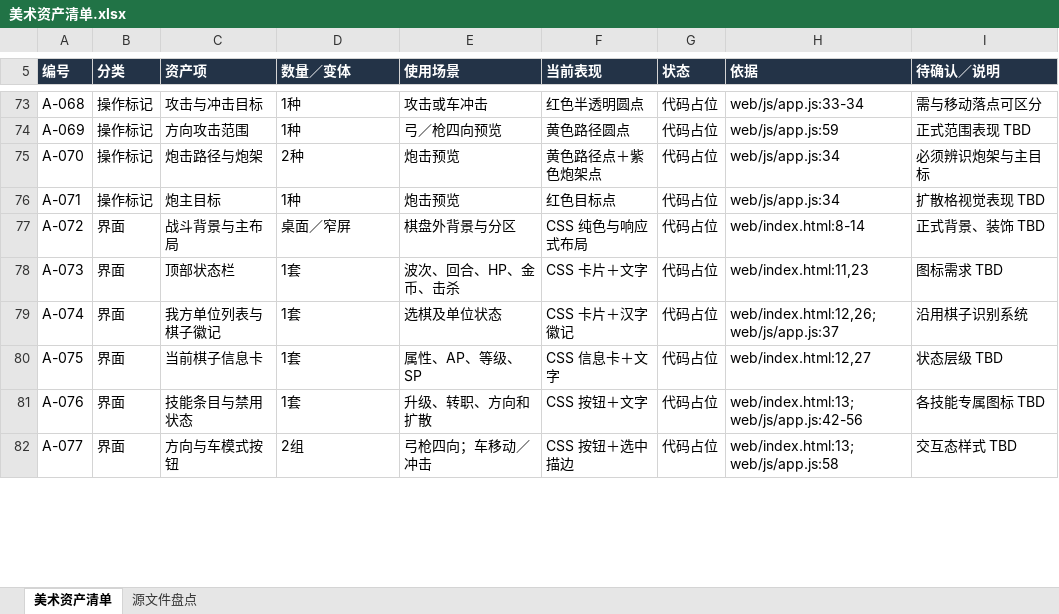
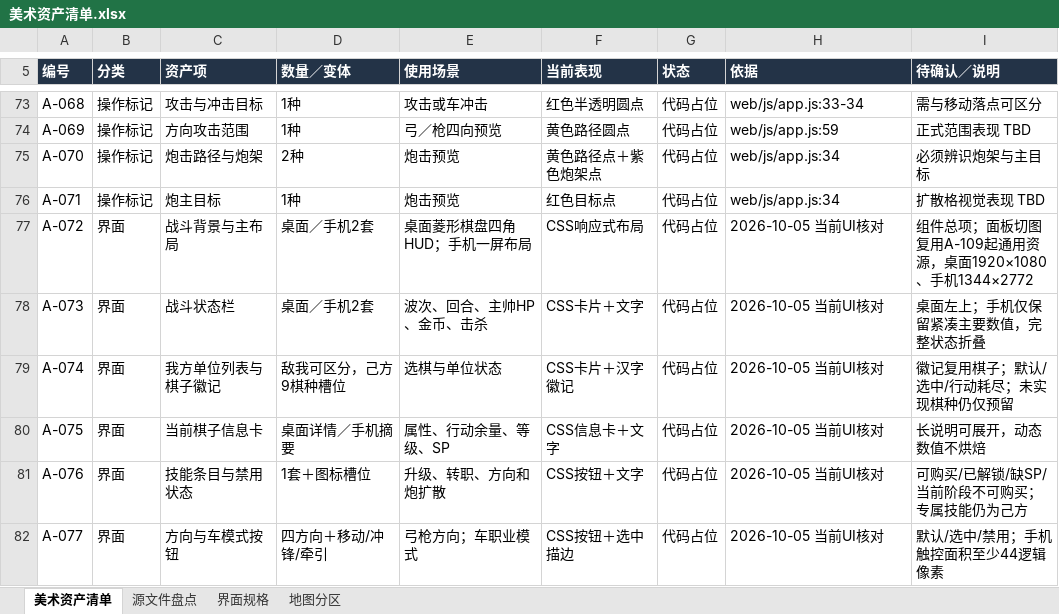
Before and after one commit to beneshady/Mihuayo_Checkmate_Tactics, an Excel workbook: outputs/01a0bf14-7f85-7282-bb8d-672064556a58/美术资产清单.xlsx, sheet 美术资产清单, drawn as a sheet; only a part is shown, gaps mark what is left out; values as stored, in another font and other column widths than the file's, no borders; table styles not drawn; the diff covers the shown part only; the diff names each change by its address in the sheet, - before the commit and + after, or states it on an @@ line.

```diff
--- a/outputs/01a0bf14-7f85-7282-bb8d-672064556a58/美术资产清单.xlsx (sheet 美术资产清单)
+++ b/outputs/01a0bf14-7f85-7282-bb8d-672064556a58/美术资产清单.xlsx (sheet 美术资产清单)
+sheet tab: 界面规格
+sheet tab: 地图分区
-D77 (数量／变体): 桌面／窄屏
+D77 (数量／变体): 桌面／手机2套
-E77 (使用场景): 棋盘外背景与分区
+E77 (使用场景): 桌面菱形棋盘四角HUD；手机一屏布局
-F77 (当前表现): CSS 纯色与响应式布局
+F77 (当前表现): CSS响应式布局
-H77 (依据): web/index.html:8-14
+H77 (依据): 2026-10-05 当前UI核对
-I77 (待确认／说明): 正式背景、装饰 TBD
+I77 (待确认／说明): 组件总项；面板切图复用A-109起通用资源，桌面1920×1080、手机1344×2772
-C78 (资产项): 顶部状态栏
+C78 (资产项): 战斗状态栏
-D78 (数量／变体): 1套
+D78 (数量／变体): 桌面／手机2套
-E78 (使用场景): 波次、回合、HP、金币、击杀
+E78 (使用场景): 波次、回合、主帅HP、金币、击杀
-F78 (当前表现): CSS 卡片＋文字
+F78 (当前表现): CSS卡片＋文字
-H78 (依据): web/index.html:11,23
+H78 (依据): 2026-10-05 当前UI核对
-I78 (待确认／说明): 图标需求 TBD
+I78 (待确认／说明): 桌面左上；手机仅保留紧凑主要数值，完整状态折叠
-D79 (数量／变体): 1套
+D79 (数量／变体): 敌我可区分，己方9棋种槽位
-E79 (使用场景): 选棋及单位状态
+E79 (使用场景): 选棋与单位状态
-F79 (当前表现): CSS 卡片＋汉字徽记
+F79 (当前表现): CSS卡片＋汉字徽记
-H79 (依据): web/index.html:12,26; web/js/app.js:37
+H79 (依据): 2026-10-05 当前UI核对
-I79 (待确认／说明): 沿用棋子识别系统
+I79 (待确认／说明): 徽记复用棋子；默认/选中/行动耗尽；未实现棋种仍仅预留
-D80 (数量／变体): 1套
+D80 (数量／变体): 桌面详情／手机摘要
-E80 (使用场景): 属性、AP、等级、SP
+E80 (使用场景): 属性、行动余量、等级、SP
-F80 (当前表现): CSS 信息卡＋文字
+F80 (当前表现): CSS信息卡＋文字
-H80 (依据): web/index.html:12,27
+H80 (依据): 2026-10-05 当前UI核对
-I80 (待确认／说明): 状态层级 TBD
+I80 (待确认／说明): 长说明可展开，动态数值不烘焙
-D81 (数量／变体): 1套
+D81 (数量／变体): 1套＋图标槽位
-E81 (使用场景): 升级、转职、方向和扩散
+E81 (使用场景): 升级、转职、方向和炮扩散
-F81 (当前表现): CSS 按钮＋文字
+F81 (当前表现): CSS按钮＋文字
-H81 (依据): web/index.html:13; web/js/app.js:42-56
+H81 (依据): 2026-10-05 当前UI核对
-I81 (待确认／说明): 各技能专属图标 TBD
+I81 (待确认／说明): 可购买/已解锁/缺SP/当前阶段不可购买；专属技能仍为己方
-D82 (数量／变体): 2组
+D82 (数量／变体): 四方向＋移动/冲锋/牵引
-E82 (使用场景): 弓枪四向；车移动／冲击
+E82 (使用场景): 弓枪方向；车职业模式
-F82 (当前表现): CSS 按钮＋选中描边
+F82 (当前表现): CSS按钮＋选中描边
-H82 (依据): web/index.html:13; web/js/app.js:58
+H82 (依据): 2026-10-05 当前UI核对
-I82 (待确认／说明): 交互态样式 TBD
+I82 (待确认／说明): 默认/选中/禁用；手机触控面积至少44逻辑像素
```
Also changed, not shown: 45 added rows and 41 edited cells elsewhere in this sheet, sheet 源文件盘点.
